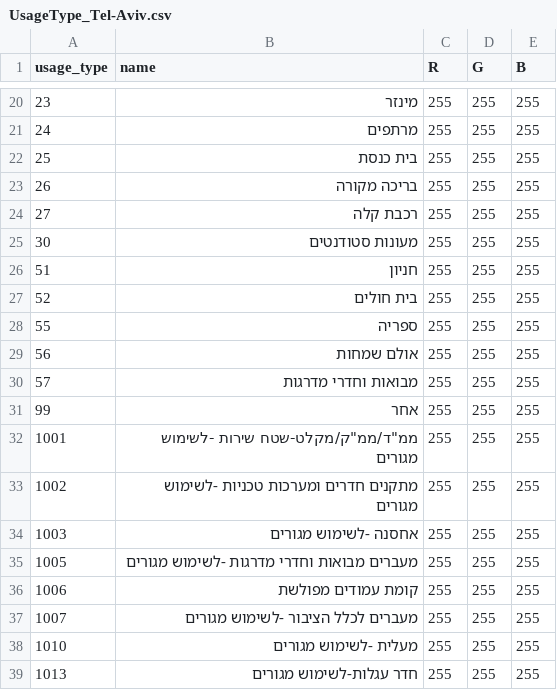
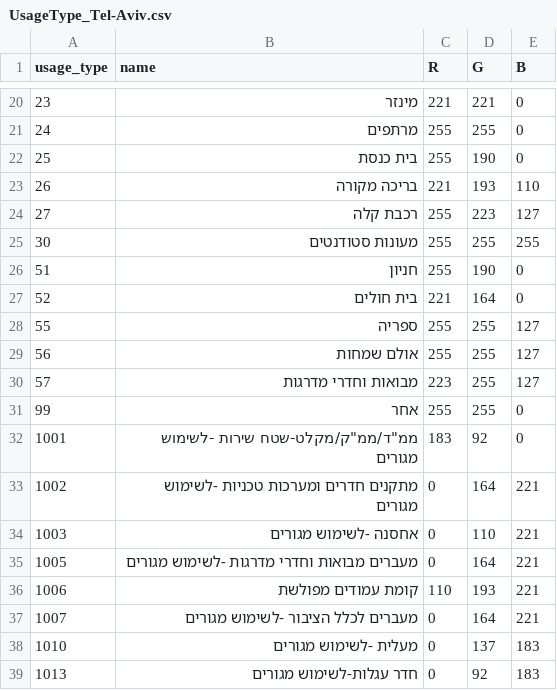
Before and after one commit to blliav/pyArea, a CSV file: pyArea.tab/lib/UsageType_Tel-Aviv.csv, drawn as a sheet; only a part is shown, gaps mark what is left out; the diff covers the shown part only.

```diff
--- a/pyArea.tab/lib/UsageType_Tel-Aviv.csv
+++ b/pyArea.tab/lib/UsageType_Tel-Aviv.csv
@@ -20,20 +20,20 @@
-23,מינזר,255,255,255
-24,מרתפים,255,255,255
-25,בית כנסת,255,255,255
-26,בריכה מקורה,255,255,255
-27,רכבת קלה,255,255,255
+23,מינזר,221,221,0
+24,מרתפים,255,255,0
+25,בית כנסת,255,190,0
+26,בריכה מקורה,221,193,110
+27,רכבת קלה,255,223,127
 30,מעונות סטודנטים,255,255,255
-51,חניון,255,255,255
-52,בית חולים,255,255,255
-55,ספריה,255,255,255
-56,אולם שמחות,255,255,255
-57,מבואות וחדרי מדרגות,255,255,255
-99,אחר,255,255,255
-1001,"ממ""ד/ממ""ק/מקלט-שטח שירות -לשימוש מגורים",255,255,255
-1002,מתקנים חדרים ומערכות טכניות -לשימוש מגורים,255,255,255
-1003,אחסנה -לשימוש מגורים,255,255,255
-1005,מעברים מבואות וחדרי מדרגות -לשימוש מגורים,255,255,255
-1006,קומת עמודים מפולשת,255,255,255
-1007,מעברים לכלל הציבור -לשימוש מגורים,255,255,255
-1010,מעלית -לשימוש מגורים,255,255,255
-1013,חדר עגלות-לשימוש מגורים,255,255,255
+51,חניון,255,190,0
+52,בית חולים,221,164,0
+55,ספריה,255,255,127
+56,אולם שמחות,255,255,127
+57,מבואות וחדרי מדרגות,223,255,127
+99,אחר,255,255,0
+1001,"ממ""ד/ממ""ק/מקלט-שטח שירות -לשימוש מגורים",183,92,0
+1002,מתקנים חדרים ומערכות טכניות -לשימוש מגורים,0,164,221
+1003,אחסנה -לשימוש מגורים,0,110,221
+1005,מעברים מבואות וחדרי מדרגות -לשימוש מגורים,0,164,221
+1006,קומת עמודים מפולשת,110,193,221
+1007,מעברים לכלל הציבור -לשימוש מגורים,0,164,221
+1010,מעלית -לשימוש מגורים,0,137,183
+1013,חדר עגלות-לשימוש מגורים,0,92,183
```
Also changed, not shown: 128 edited cells elsewhere in this file, 1 other file.
